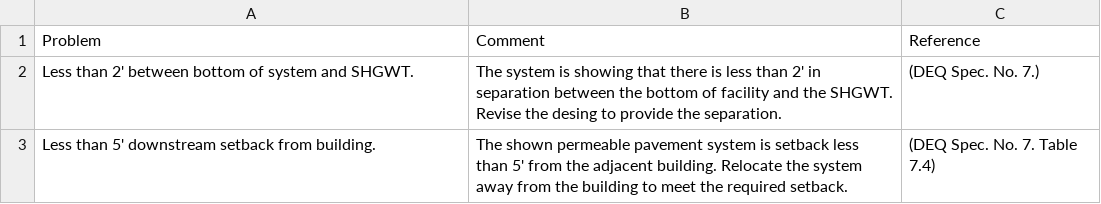
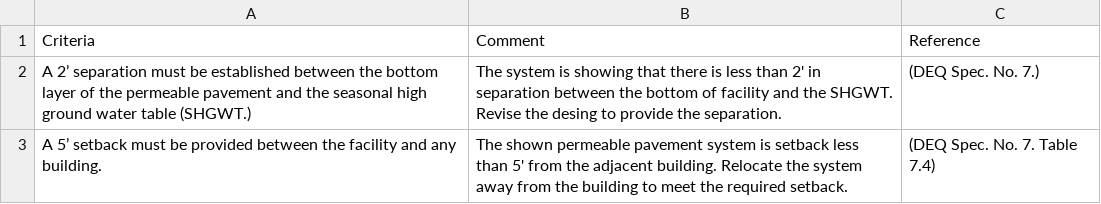
Before and after one commit to tracharho/SWMReviewerChecklist, a CSV file: static/csv/Stormwater/Permeable Pavement.csv, drawn as a sheet.

```diff
--- a/static/csv/Stormwater/Permeable Pavement.csv
+++ b/static/csv/Stormwater/Permeable Pavement.csv
@@ -1,3 +1,3 @@
-Problem,Comment,Reference
-Less than 2' between bottom of system and SHGWT.,The system is showing that there is less than 2' in separation between the bottom of facility and the SHGWT. Revise the desing to provide the separation. ,(DEQ Spec. No. 7.)
-Less than 5' downstream setback from building. ,The shown permeable pavement system is setback less than 5' from the adjacent building. Relocate the system away from the building to meet the required setback. ,(DEQ Spec. No. 7. Table 7.4)
+Criteria,Comment,Reference
+A 2’ separation must be established between the bottom layer of the permeable pavement and the seasonal high ground water table (SHGWT.),The system is showing that there is less than 2' in separation between the bottom of facility and the SHGWT. Revise the desing to provide the separation. ,(DEQ Spec. No. 7.)
+A 5’ setback must be provided between the facility and any building. ,The shown permeable pavement system is setback less than 5' from the adjacent building. Relocate the system away from the building to meet the required setback. ,(DEQ Spec. No. 7. Table 7.4)
```
Also changed, not shown: static/csv/General/Site Plan - General Requirements.csv, static/csv/Stormwater/Stormwater - General Requirements.csv, 11 other files.
